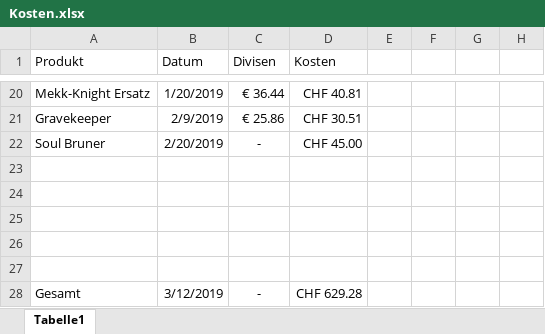
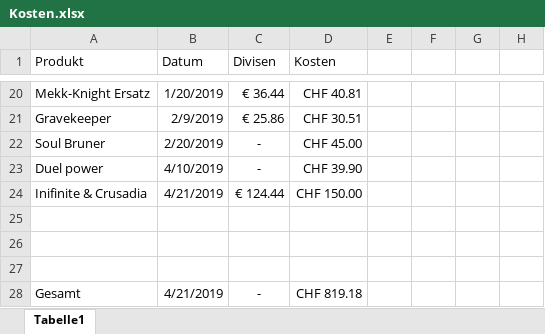
Before and after one commit to AkazeX/Yugioh, an Excel workbook: Kosten.xlsx, sheet Tabelle1, drawn as a sheet; only a part is shown, gaps mark what is left out; values as stored, in another font and other column widths than the file's, no borders; table styles not drawn; removed rows and columns are numbered as before the commit, all else as after; the diff names each change by its address in the sheet, - before the commit and + after, or states it on an @@ line.

```diff
--- a/Kosten.xlsx (sheet Tabelle1)
+++ b/Kosten.xlsx (sheet Tabelle1)
+row 23: Duel power | 4/10/2019 | - | CHF 39.90
+row 24: Inifinite & Crusadia | 4/21/2019 | € 124.44 | CHF 150.00
-row 26: (empty)
-row 27: (empty)
-B28 (Datum): 3/12/2019
+B28 (Datum): 4/21/2019
-D28 (Kosten): CHF 629.28
+D28 (Kosten): CHF 819.18
```
Also changed, not shown: 3 other files.
